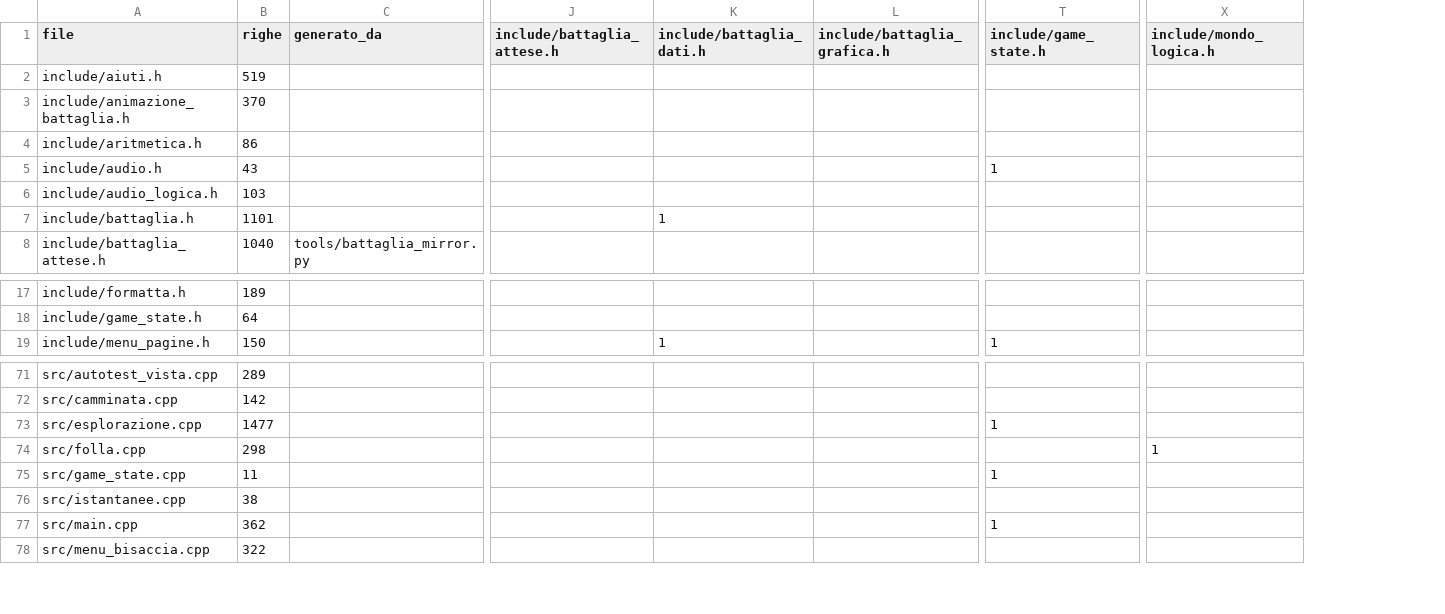
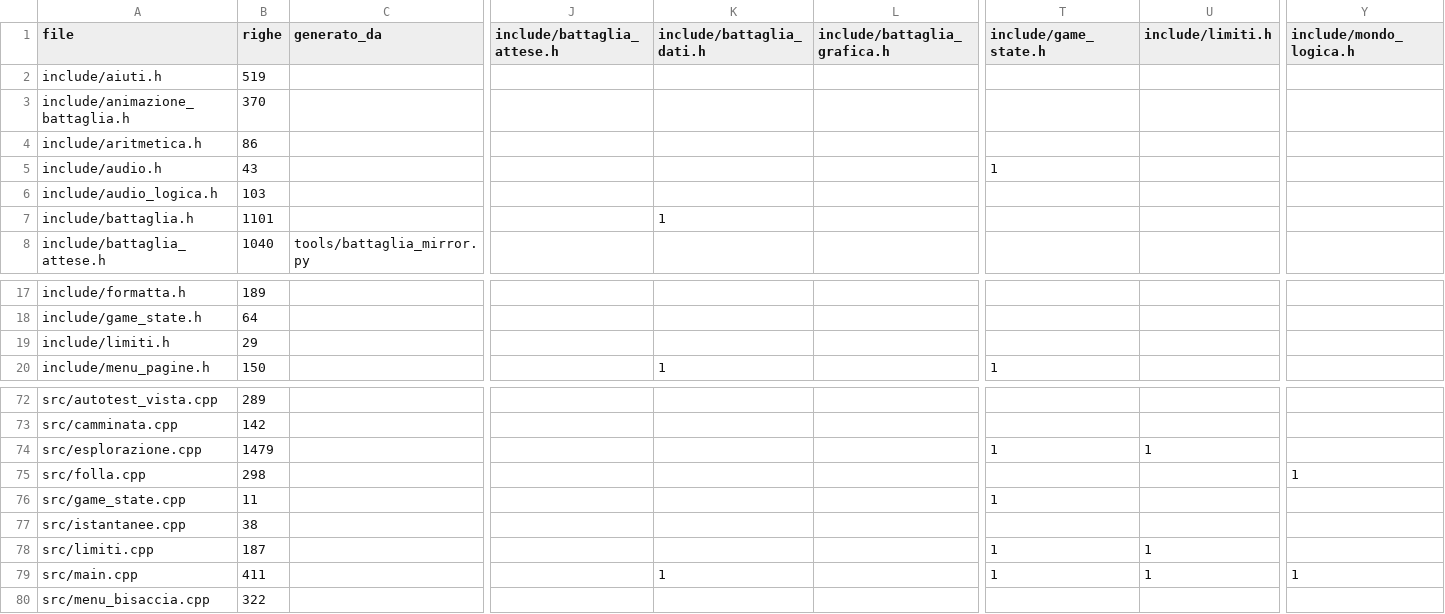
Before and after one commit to vantaggi/gubbio-1151, a CSV file: docs/architettura/matrice_moduli.csv, drawn as a sheet; only a part is shown, gaps mark what is left out; addresses are those after the commit; rows hold the shown columns only; the diff names each change by its address in the sheet, - before the commit and + after, or states it on an @@ line.

```diff
--- a/docs/architettura/matrice_moduli.csv
+++ b/docs/architettura/matrice_moduli.csv
+column U (include/limiti.h), row 74: 1; row 79: 1
+row 19: include/limiti.h | 29
-B74 (righe): 1477
+B74 (righe): 1479
+row 78: src/limiti.cpp | 187 |  |  |  |  | 1 | 1
-B79 (righe): 362
+B79 (righe): 411
-K79 (include/battaglia_dati.h): (empty)
+K79 (include/battaglia_dati.h): 1
-Y79 (include/mondo_logica.h): (empty)
+Y79 (include/mondo_logica.h): 1
```
Also changed, not shown: 15 other files.
